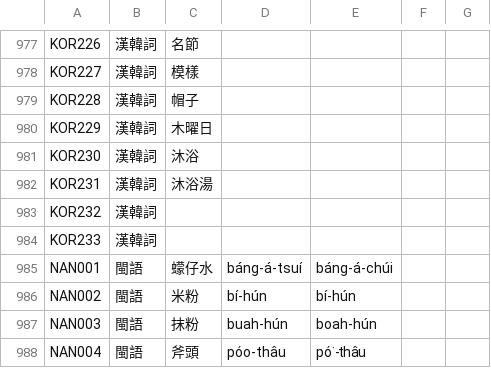
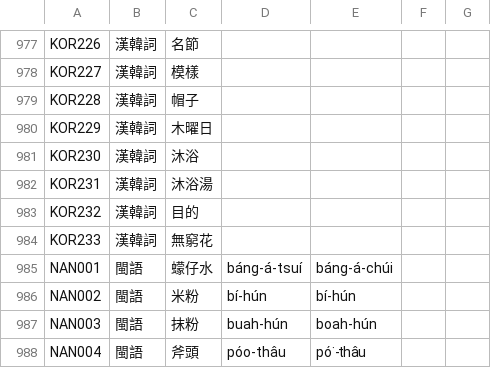
Before and after one commit to haiangdict/HDTwn, a CSV file: data/HLD-Etymology.csv, drawn as a sheet; only a part is shown, gaps mark what is left out.

```diff
--- a/data/HLD-Etymology.csv
+++ b/data/HLD-Etymology.csv
@@ -982,4 +982,4 @@ KOR230,漢韓詞,沐浴,,,,
 KOR231,漢韓詞,沐浴湯,,,,
-KOR232,漢韓詞,,,,,
-KOR233,漢韓詞,,,,,
+KOR232,漢韓詞,目的,,,,
+KOR233,漢韓詞,無窮花,,,,
 NAN001,閩語,蠓仔水,báng-á-tsuí,báng-á-chúi,,
```
Also changed, not shown: 1 other file.
